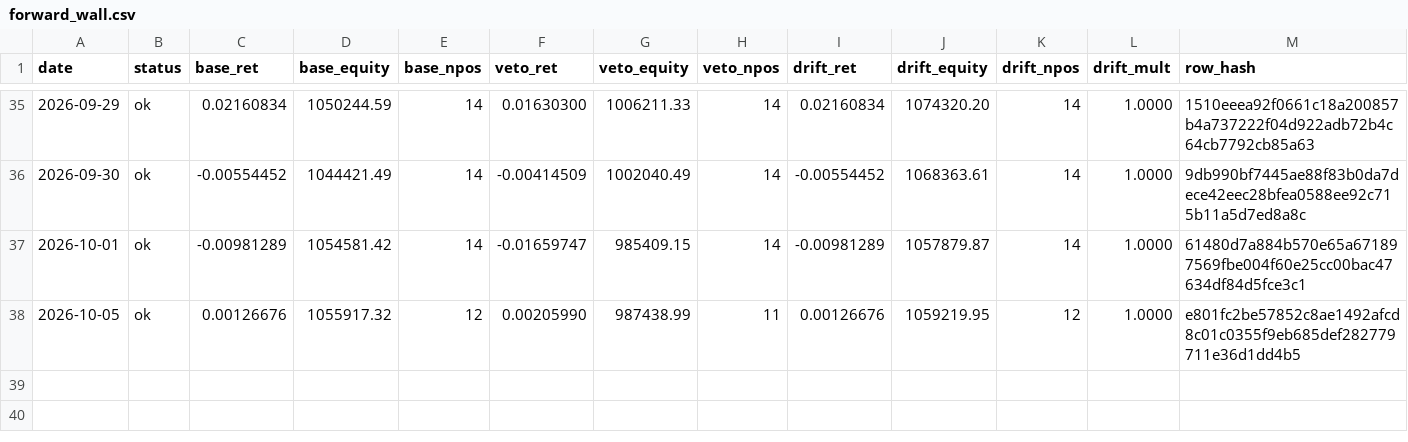
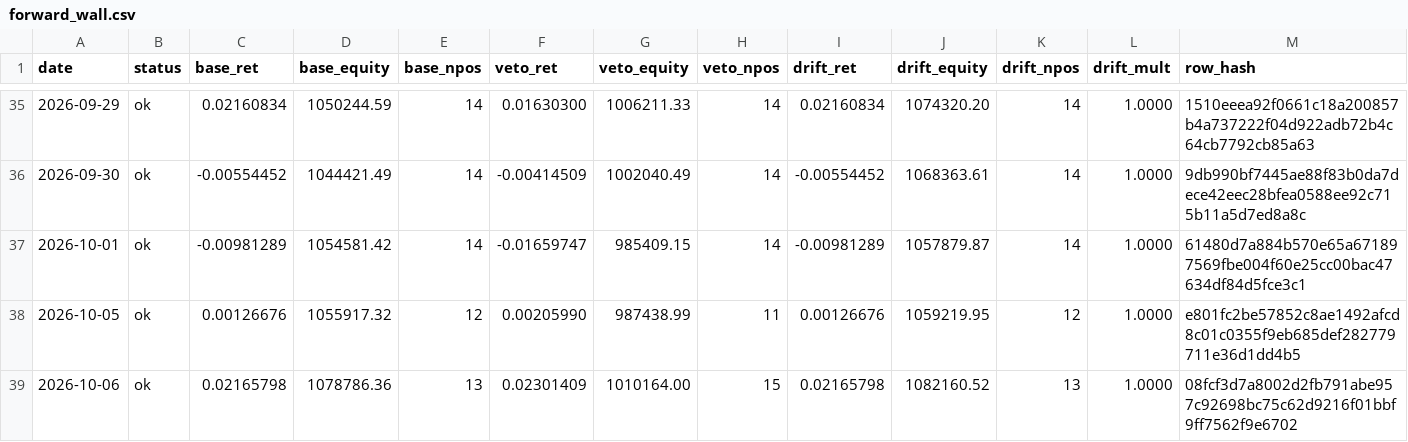
Before and after one commit to kreeshpatel/nifty-satvik, a CSV file: results/forward_wall.csv, drawn as a sheet; only a part is shown, gaps mark what is left out; the diff names each change by its address in the sheet, - before the commit and + after, or states it on an @@ line.

Commit message:
chore(wall): forward-wall daily log 2026-10-06 [run 37468083893]

```diff
--- a/results/forward_wall.csv
+++ b/results/forward_wall.csv
+row 39: 2026-10-06 | ok | 0.02165798 | 1078786.36 | 13 | 0.02301409 | 1010164.00 | 15 | 0.02165798 | 1082160.52 | 13 | 1.0000 | 08fcf3d7a8002d2fb791abe957c92698bc75c62d9216f01bbf9ff7562f9e6702
```
Also changed, not shown: results/wall_veto/paper_ledger_history.csv, results/wall_veto/portfolio_history.csv, 7 other files.
